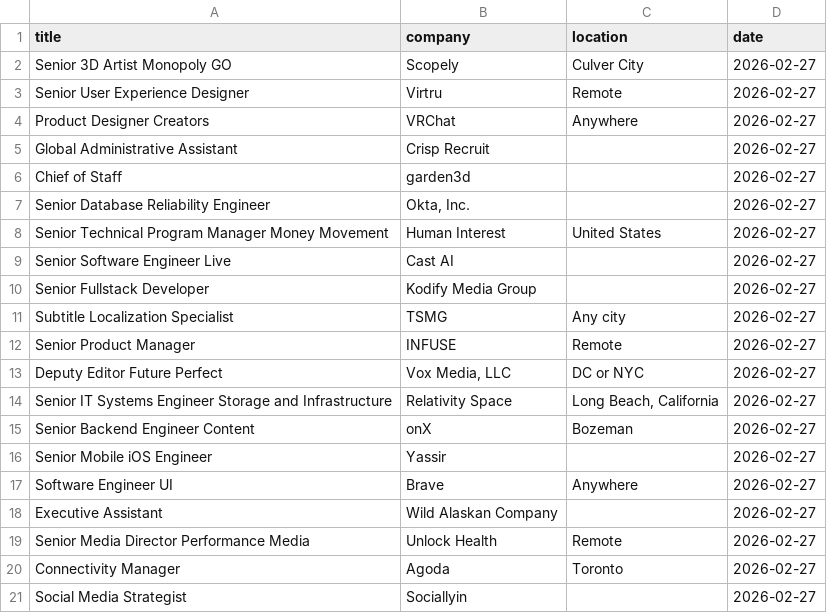
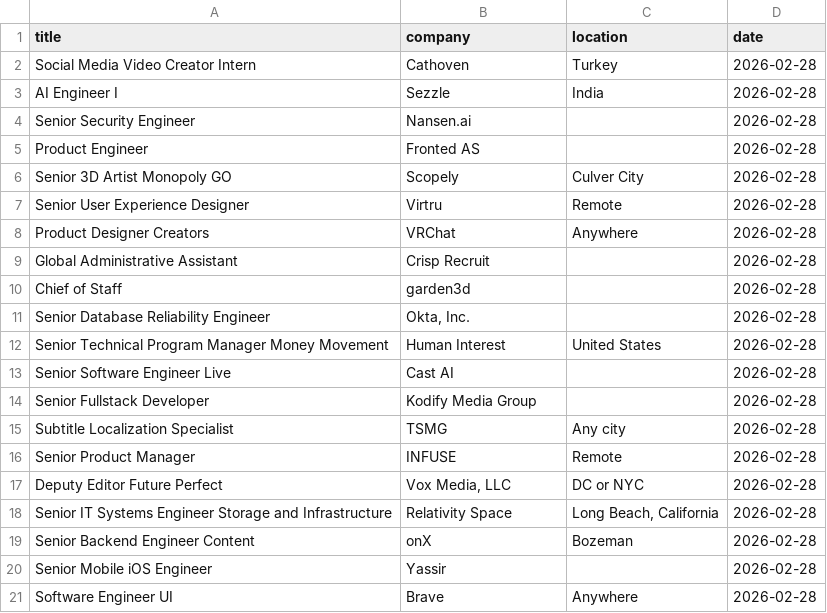
Before and after one commit to vvreddy4/Data-pipeline, a CSV file: data/raw_jobs.csv, drawn as a sheet.

Commit message:
Daily job data update

```diff
--- a/data/raw_jobs.csv
+++ b/data/raw_jobs.csv
@@ -1,21 +1,21 @@
 title,company,location,date
-Senior 3D Artist Monopoly GO,Scopely,Culver City,2026-02-27
-Senior User Experience Designer,Virtru,Remote,2026-02-27
-Product Designer Creators,VRChat,Anywhere,2026-02-27
-Global Administrative Assistant,Crisp Recruit,,2026-02-27
-Chief of Staff,garden3d,,2026-02-27
-Senior Database Reliability Engineer,"Okta, Inc.",,2026-02-27
-Senior Technical Program Manager Money Movement,Human Interest,United States,2026-02-27
-Senior Software Engineer Live,Cast AI,,2026-02-27
-Senior Fullstack Developer,Kodify Media Group,,2026-02-27
-Subtitle Localization Specialist,TSMG,Any city,2026-02-27
-Senior Product Manager,INFUSE,Remote,2026-02-27
-Deputy Editor Future Perfect,"Vox Media, LLC",DC or NYC,2026-02-27
-Senior IT Systems Engineer Storage and Infrastructure,Relativity Space,"Long Beach, California",2026-02-27
-Senior Backend Engineer Content,onX,Bozeman,2026-02-27
-Senior Mobile iOS Engineer,Yassir,,2026-02-27
-Software Engineer UI,Brave,Anywhere,2026-02-27
-Executive Assistant,Wild Alaskan Company,,2026-02-27
-Senior Media Director Performance Media,Unlock Health,Remote,2026-02-27
-Connectivity Manager,Agoda,Toronto,2026-02-27
-Social Media Strategist,Sociallyin,,2026-02-27
+Social Media Video Creator Intern,Cathoven,Turkey,2026-02-28
+AI Engineer I,Sezzle,India,2026-02-28
+Senior Security Engineer,Nansen.ai,,2026-02-28
+Product Engineer,Fronted AS,,2026-02-28
+Senior 3D Artist Monopoly GO,Scopely,Culver City,2026-02-28
+Senior User Experience Designer,Virtru,Remote,2026-02-28
+Product Designer Creators,VRChat,Anywhere,2026-02-28
+Global Administrative Assistant,Crisp Recruit,,2026-02-28
+Chief of Staff,garden3d,,2026-02-28
+Senior Database Reliability Engineer,"Okta, Inc.",,2026-02-28
+Senior Technical Program Manager Money Movement,Human Interest,United States,2026-02-28
+Senior Software Engineer Live,Cast AI,,2026-02-28
+Senior Fullstack Developer,Kodify Media Group,,2026-02-28
+Subtitle Localization Specialist,TSMG,Any city,2026-02-28
+Senior Product Manager,INFUSE,Remote,2026-02-28
+Deputy Editor Future Perfect,"Vox Media, LLC",DC or NYC,2026-02-28
+Senior IT Systems Engineer Storage and Infrastructure,Relativity Space,"Long Beach, California",2026-02-28
+Senior Backend Engineer Content,onX,Bozeman,2026-02-28
+Senior Mobile iOS Engineer,Yassir,,2026-02-28
+Software Engineer UI,Brave,Anywhere,2026-02-28
```
Also changed, not shown: data/cleaned_jobs.csv.
